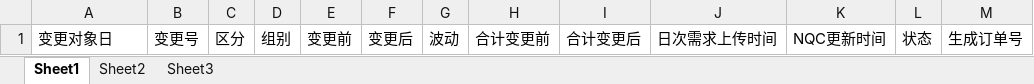
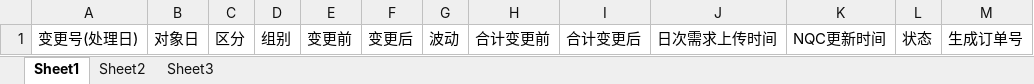
Before and after one commit to wangfang2021/bomescproject, an Excel workbook: SPPSApi/Doc/Template/FS0624_Export.xlsx, sheet Sheet1, drawn as a sheet; values as stored, in another font and other column widths than the file's, no borders; the diff names each change by its address in the sheet, - before the commit and + after, or states it on an @@ line.

```diff
--- a/SPPSApi/Doc/Template/FS0624_Export.xlsx (sheet Sheet1)
+++ b/SPPSApi/Doc/Template/FS0624_Export.xlsx (sheet Sheet1)
-A1: 变更对象日
+A1: 变更号(处理日)
-B1: 变更号
+B1: 对象日
```
Also changed, not shown: 3 other files.
